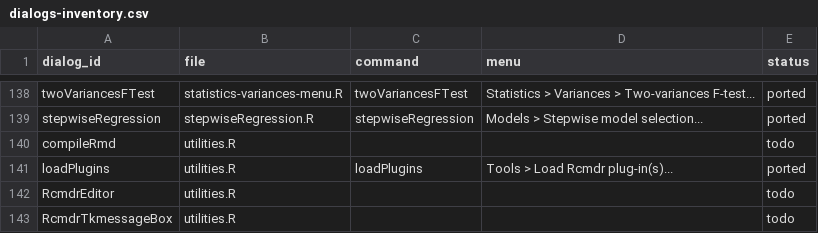
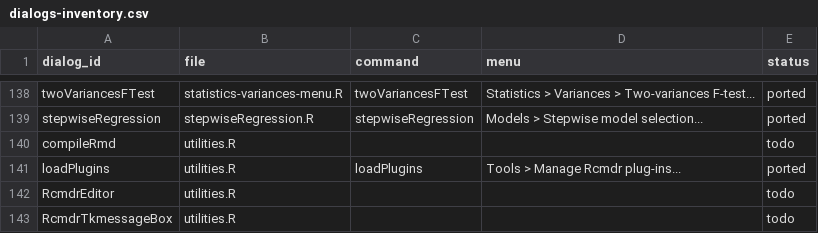
Before and after one commit to vigliafg/rcmdr-studio, a CSV file: inst/etc/dialogs-inventory.csv, drawn as a sheet; only a part is shown, gaps mark what is left out.

Commit message:
feat: persist plugin selection and surface conflicts
Wave 8 phase 2 (2.1.0):
- preferences store the plugin selection; app(NULL) uses it while an
  explicit vector wins and character() starts with none
- Manage Rcmdr plug-ins... lists installed packages, saves the selection and
  reloads the registry
- plugin conflicts are recorded in plugin_conflicts() and shown in health,
  diagnostics and a one-time notification
- deferred loading reports its materialisation time
- plugin benchmarks with documented budgets
- diary updated for resuming after the phase

```diff
--- a/inst/etc/dialogs-inventory.csv
+++ b/inst/etc/dialogs-inventory.csv
@@ -140,3 +140,3 @@
 "compileRmd","utilities.R","","","todo"
-"loadPlugins","utilities.R","loadPlugins","Tools > Load Rcmdr plug-in(s)...","ported"
+"loadPlugins","utilities.R","loadPlugins","Tools > Manage Rcmdr plug-ins...","ported"
 "RcmdrEditor","utilities.R","","","todo"
```
Also changed, not shown: 17 other files.
